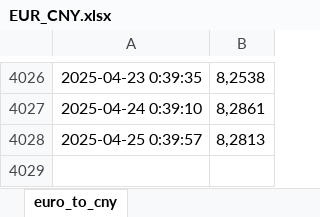
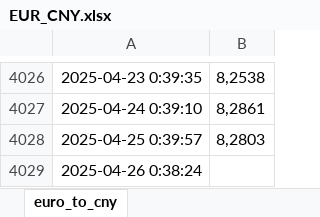
Before and after one commit to BoutahirYassine/Anticipation-of-Raw-Material-Prices, an Excel workbook: DataBI/EUR_CNY.xlsx, sheet euro_to_cny, drawn as a sheet; only a part is shown, gaps mark what is left out; values as stored, in another font and other column widths than the file's, no borders; the diff names each change by its address in the sheet, - before the commit and + after, or states it on an @@ line.

```diff
--- a/DataBI/EUR_CNY.xlsx (sheet euro_to_cny)
+++ b/DataBI/EUR_CNY.xlsx (sheet euro_to_cny)
-B4028: 8,2813
+B4028: 8,2803
+row 4029: 2025-04-26 0:38:24
```
Also changed, not shown: DataBI/EUR_USD.xlsx, DataBI/USD_CNY.xlsx.
